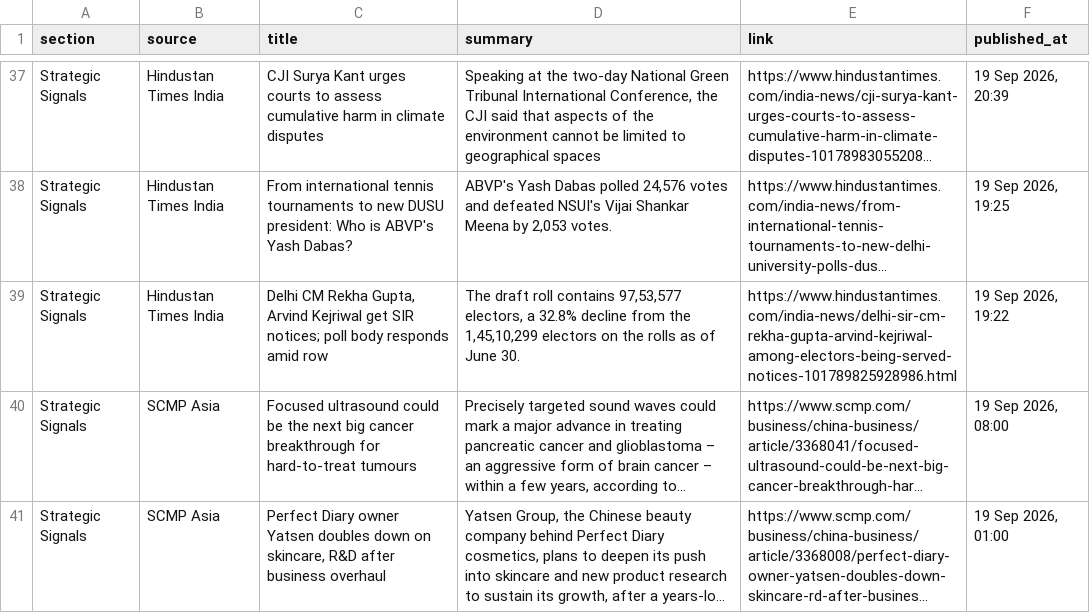
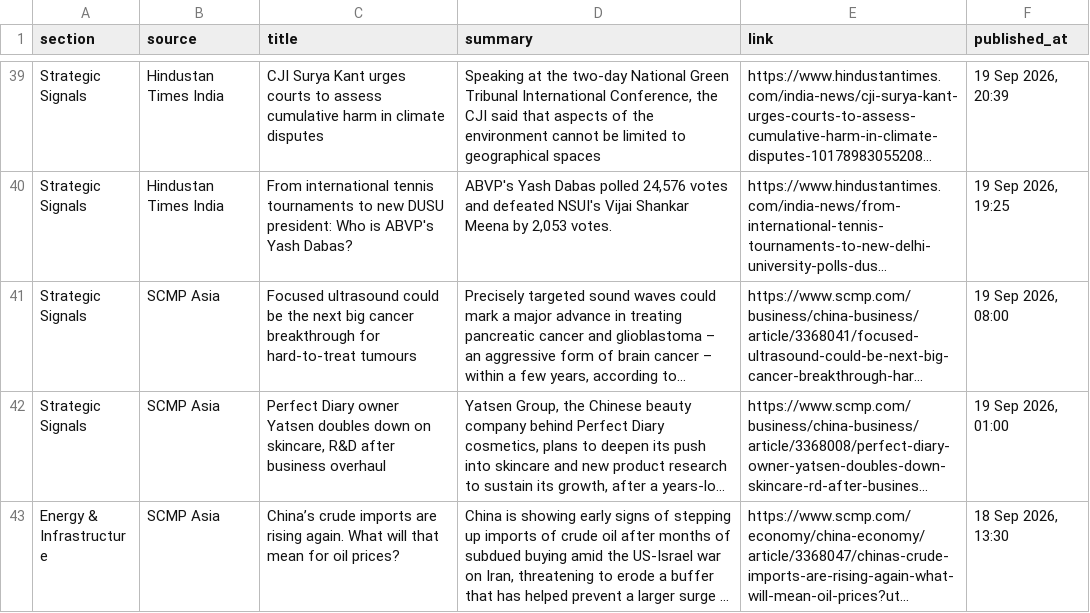
Before and after one commit to sumantrabasudawn/news-tracker, a CSV file: output/latest.csv, drawn as a sheet; only a part is shown, gaps mark what is left out; the shorter side is filled out with more unchanged rows; long unchanged cells end in …; removed rows and columns are numbered as before the commit, all else as after; the diff covers the shown part only; the diff names each change by its address in the sheet, - before the commit and + after, or states it on an @@ line.

```diff
--- a/output/latest.csv
+++ b/output/latest.csv
-row 39: Strategic Signals | Hindustan Times India | Delhi CM Rekha Gupta, Arvind Kejriwal get SIR notices; poll body responds amid row | The draft roll contains 97,53,577 electors, a 32.8% decline from the 1,45,10,299 electors on the rolls as of June 30. | https://www.hindustantimes.com/india-news/delhi-sir-cm-rekha-gupta-arvind-kejriwal-among-electors-being-served-notices-101789825928986.html | 19 Sep 2026, 19:22
```
Also changed, not shown: 9 added rows and 7 removed rows elsewhere in this file, 2 other files.
